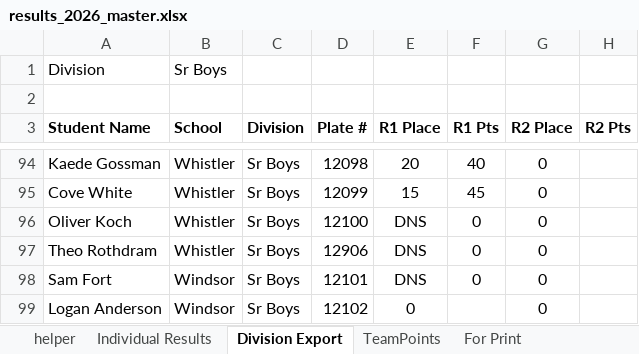
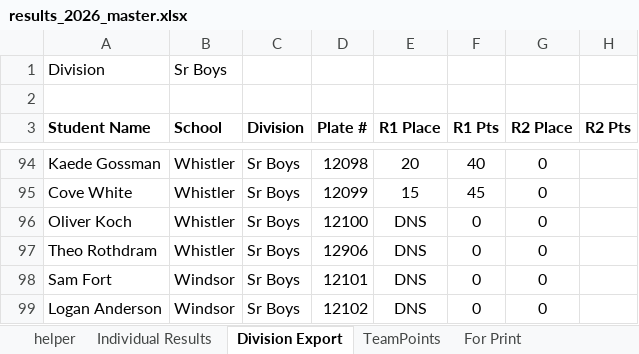
Before and after one commit to mskippy/codemathbike_bike, an Excel workbook: results_2026_master.xlsx, sheet Division Export, drawn as a sheet; only a part is shown, gaps mark what is left out; values as stored, in another font and other column widths than the file's, no borders; the diff names each change by its address in the sheet, - before the commit and + after, or states it on an @@ line.

```diff
--- a/results_2026_master.xlsx (sheet Division Export)
+++ b/results_2026_master.xlsx (sheet Division Export)
-E99 (R1 Place): 0
+E99 (R1 Place): DNS
-F99 (R1 Pts): (empty)
+F99 (R1 Pts): 0
```
Also changed, not shown: sheet Individual Results, sheet EnduroExport, formulas that keep their value, hidden cells, 2 other files.
